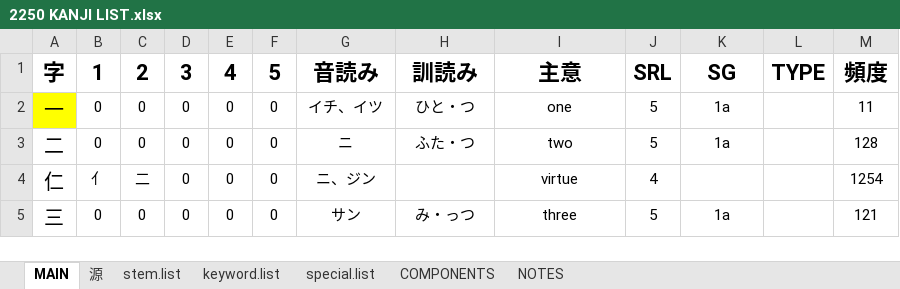
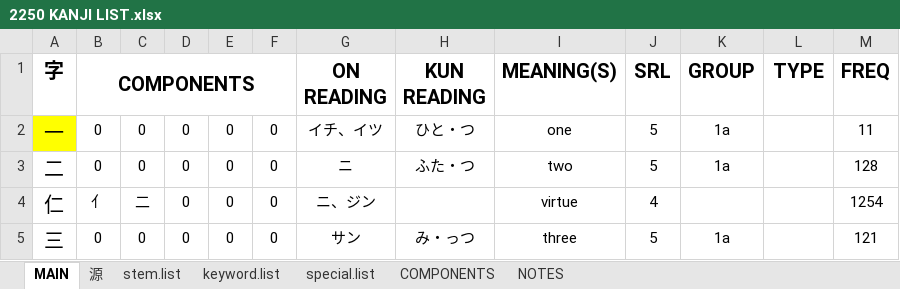
Before and after one commit to tonykoval/kanji-mbo, an Excel workbook: 2250 KANJI LIST.xlsx, sheet MAIN, drawn as a sheet; only a part is shown; values as stored, in another font and other column widths than the file's, no borders; the diff names each change by its address in the sheet, - before the commit and + after, or states it on an @@ line.

Commit message:
fix 2250 kanji

```diff
--- a/2250 KANJI LIST.xlsx (sheet MAIN)
+++ b/2250 KANJI LIST.xlsx (sheet MAIN)
@@ A1:B1 text size: smaller @@
-B1: 1
+B1: COMPONENTS
+B1:F1 merged
-C1: 2
+C1: (empty)
-D1: 3
+D1: (empty)
-E1: 4
+E1: (empty)
-F1: 5
+F1: (empty)
-G1: 音読み
+G1: ON READING
@@ G1:M1 text size: smaller @@
-H1: 訓読み
+H1: KUN READING
-I1: 主意
+I1: MEANING(S)
-K1: SG
+K1: GROUP
-M1: 頻度
+M1: FREQ
```
Also changed, not shown: 4 other files.
